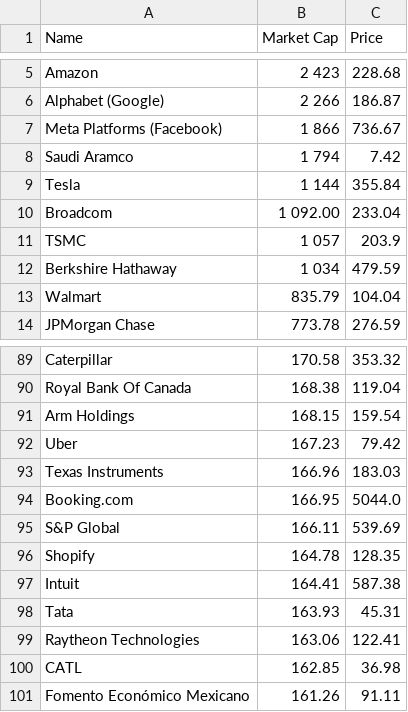
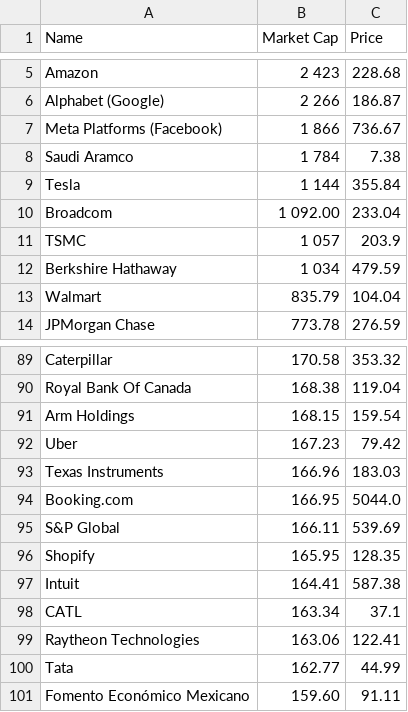
Before and after one commit to bi-cnc/Top_companies_market_cap, a CSV file: final.csv, drawn as a sheet; only a part is shown, gaps mark what is left out; the diff covers the shown part only.

```diff
--- a/final.csv
+++ b/final.csv
@@ -7,3 +7,3 @@ Alphabet (Google),2 266,186.87
 Meta Platforms (Facebook),1 866,736.67
-Saudi Aramco,1 794,7.42
+Saudi Aramco,1 784,7.38
 Tesla,1 144,355.84
@@ -95,7 +95,7 @@ Booking.com,166.95,5044.0
 S&P Global,166.11,539.69
-Shopify,164.78,128.35
+Shopify,165.95,128.35
 Intuit,164.41,587.38
-Tata,163.93,45.31
+CATL,163.34,37.1
 Raytheon Technologies,163.06,122.41
-CATL,162.85,36.98
-Fomento Económico Mexicano,161.26,91.11
+Tata,162.77,44.99
+Fomento Económico Mexicano,159.60,91.11
```
Also changed, not shown: 10 added rows, 10 removed rows and 23 edited cells elsewhere in this file.
